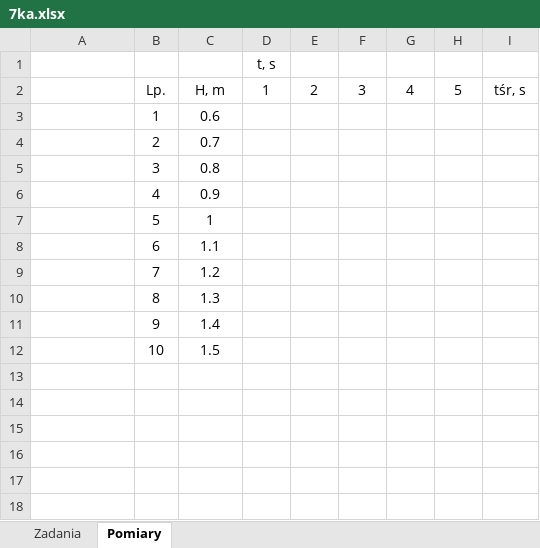
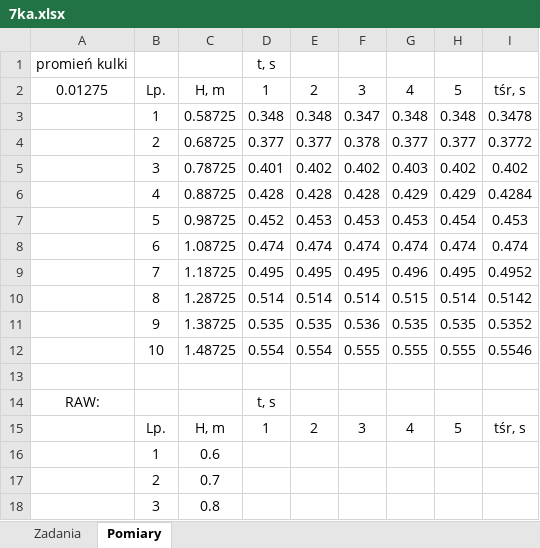
Before and after one commit to matex72/Fizyka-laby, an Excel workbook: 7/7ka.xlsx, sheet Pomiary, drawn as a sheet; only a part is shown; the shorter side is filled out with more unchanged rows; values as stored, in another font and other column widths than the file's, no borders; addresses are those after the commit; the diff names each change by its address in the sheet, - before the commit and + after, or states it on an @@ line.

```diff
--- a/7/7ka.xlsx (sheet Pomiary)
+++ b/7/7ka.xlsx (sheet Pomiary)
+row 1: promień kulki |  |  | t, s
+row 2: 0.01275 | Lp. | H, m | 1 | 2 | 3 | 4 | 5 | tśr, s
+row 3:  | 1 | 0.58725 | 0.348 | 0.348 | 0.347 | 0.348 | 0.348 | 0.3478
+row 4:  | 2 | 0.68725 | 0.377 | 0.377 | 0.378 | 0.377 | 0.377 | 0.3772
+row 5:  | 3 | 0.78725 | 0.401 | 0.402 | 0.402 | 0.403 | 0.402 | 0.402
+row 6:  | 4 | 0.88725 | 0.428 | 0.428 | 0.428 | 0.429 | 0.429 | 0.4284
+row 7:  | 5 | 0.98725 | 0.452 | 0.453 | 0.453 | 0.453 | 0.454 | 0.453
+row 8:  | 6 | 1.08725 | 0.474 | 0.474 | 0.474 | 0.474 | 0.474 | 0.474
+row 9:  | 7 | 1.18725 | 0.495 | 0.495 | 0.495 | 0.496 | 0.495 | 0.4952
+row 10:  | 8 | 1.28725 | 0.514 | 0.514 | 0.514 | 0.515 | 0.514 | 0.5142
+row 11:  | 9 | 1.38725 | 0.535 | 0.535 | 0.536 | 0.535 | 0.535 | 0.5352
+row 12:  | 10 | 1.48725 | 0.554 | 0.554 | 0.555 | 0.555 | 0.555 | 0.5546
-D13: t, s
+D13: (empty)
+row 14: RAW: |  |  | t, s
```
Also changed, not shown: sheet Zadania, charts or pictures, 6/6tka.xlsx.
